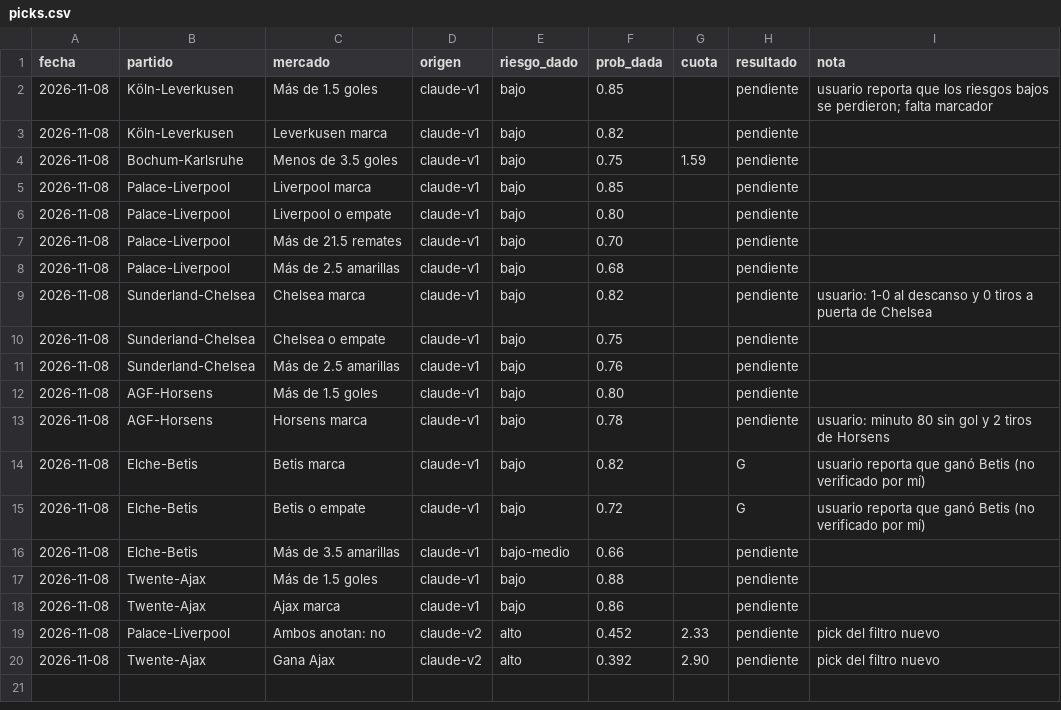
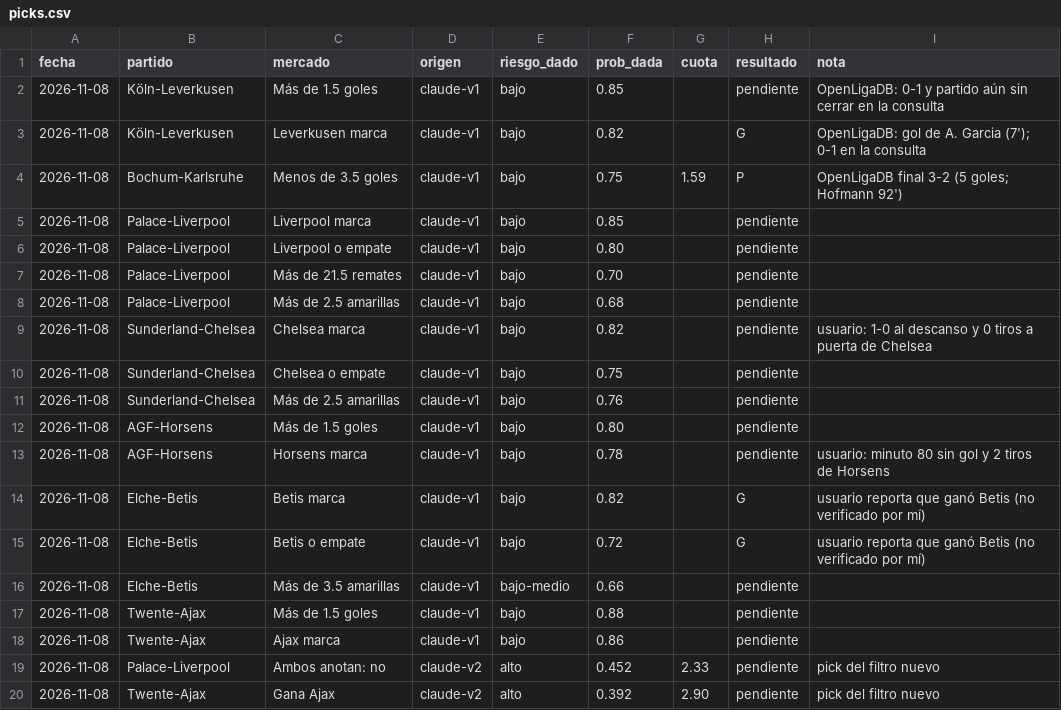
Before and after one commit to flooresk11-debug/Predicciones, a CSV file: registro/picks.csv, drawn as a sheet.

```diff
--- a/registro/picks.csv
+++ b/registro/picks.csv
@@ -1,5 +1,5 @@
 fecha,partido,mercado,origen,riesgo_dado,prob_dada,cuota,resultado,nota
-2026-11-08,Köln-Leverkusen,Más de 1.5 goles,claude-v1,bajo,0.85,,pendiente,usuario reporta que los riesgos bajos se perdieron; falta marcador
-2026-11-08,Köln-Leverkusen,Leverkusen marca,claude-v1,bajo,0.82,,pendiente,
-2026-11-08,Bochum-Karlsruhe,Menos de 3.5 goles,claude-v1,bajo,0.75,1.59,pendiente,
+2026-11-08,Köln-Leverkusen,Más de 1.5 goles,claude-v1,bajo,0.85,,pendiente,OpenLigaDB: 0-1 y partido aún sin cerrar en la consulta
+2026-11-08,Köln-Leverkusen,Leverkusen marca,claude-v1,bajo,0.82,,G,OpenLigaDB: gol de A. Garcia (7'); 0-1 en la consulta
+2026-11-08,Bochum-Karlsruhe,Menos de 3.5 goles,claude-v1,bajo,0.75,1.59,P,OpenLigaDB final 3-2 (5 goles; Hofmann 92')
 2026-11-08,Palace-Liverpool,Liverpool marca,claude-v1,bajo,0.85,,pendiente,
```
Also changed, not shown: 4 other files.
